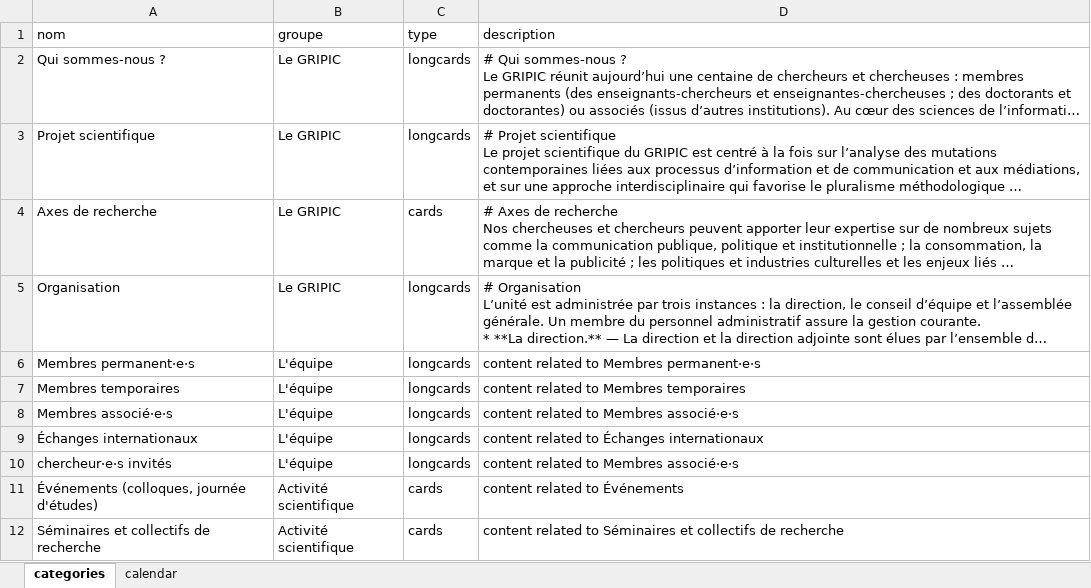
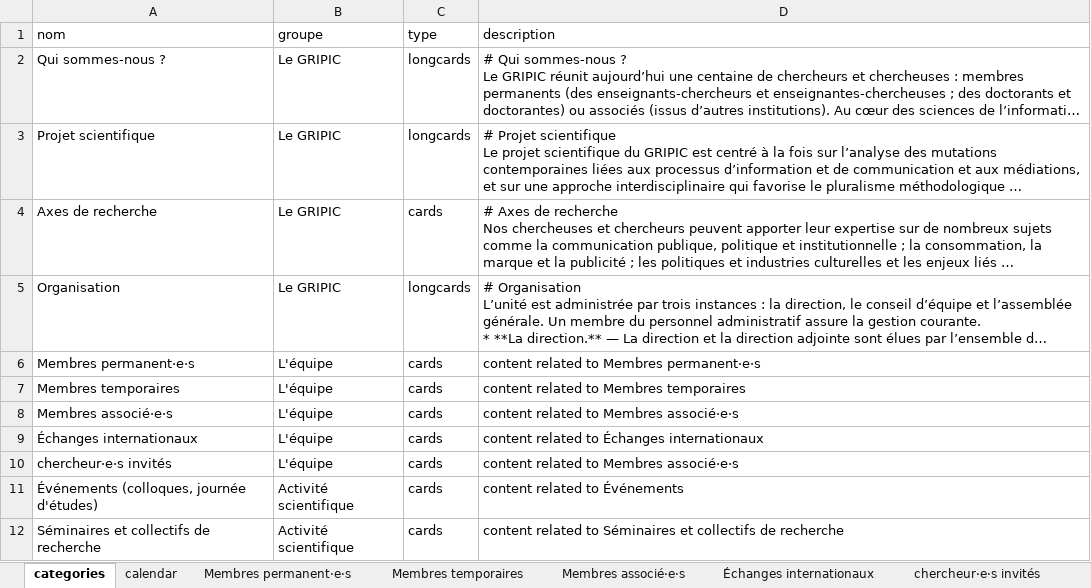
Before and after one commit to Gripic-sorbonne/gripic-sorbonne.github.io, an Excel workbook: scripts/gripic_data.xlsx, sheet categories, drawn as a sheet; only a part is shown; long unchanged cells end in …; values as stored, in another font and other column widths than the file's, no borders; the diff names each change by its address in the sheet, - before the commit and + after, or states it on an @@ line.

```diff
--- a/scripts/gripic_data.xlsx (sheet categories)
+++ b/scripts/gripic_data.xlsx (sheet categories)
+sheet tab: Membres permanent·e·s
+sheet tab: Membres temporaires
+sheet tab: Membres associé·e·s
+sheet tab: Échanges internationaux
+sheet tab: chercheur·e·s invités
-C6:C10 (type): longcards
+C6:C10 (type): cards
```
Also changed, not shown: 42 other files.
